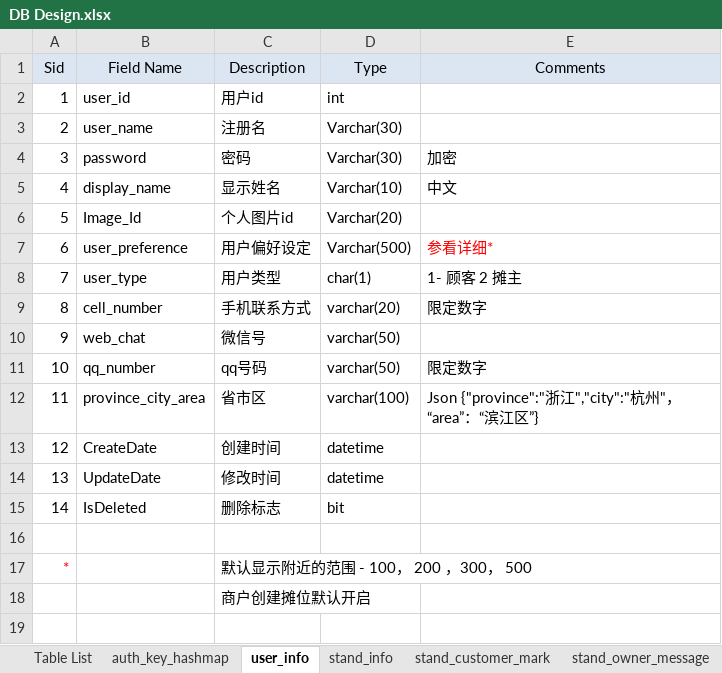
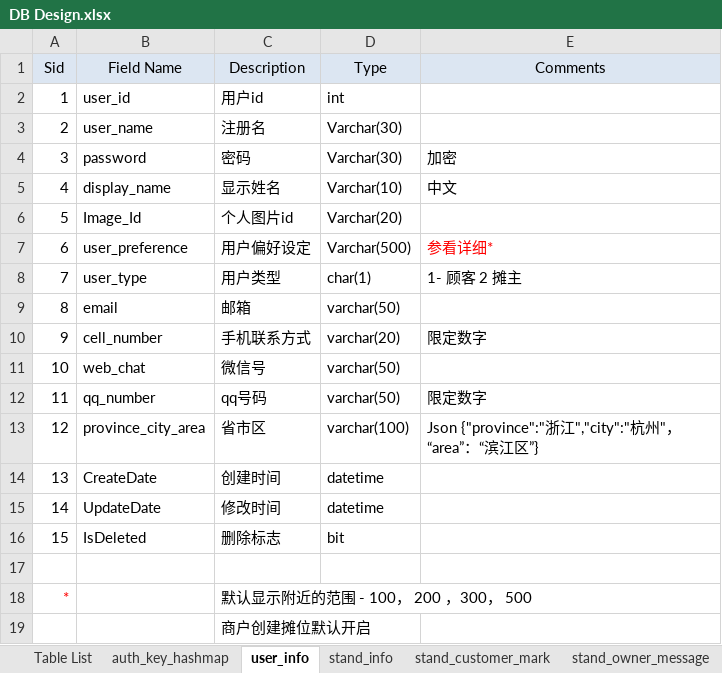
Before and after one commit to flyingdeep/StarFire, an Excel workbook: document/DB Design.xlsx, sheet user_info, drawn as a sheet; values as stored, in another font and other column widths than the file's, no borders; addresses are those after the commit; the diff names each change by its address in the sheet, - before the commit and + after, or states it on an @@ line.

Commit message:
Update UI documents

```diff
--- a/document/DB Design.xlsx (sheet user_info)
+++ b/document/DB Design.xlsx (sheet user_info)
+row 9: 8 | email | 邮箱 | varchar(50)
@@ column A (Sid) renumbered between rows 10 and 16 @@
```
Also changed, not shown: 8 other files.
